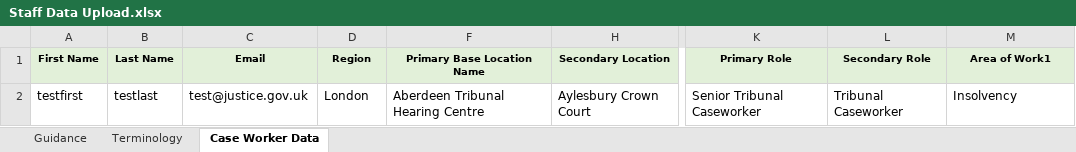
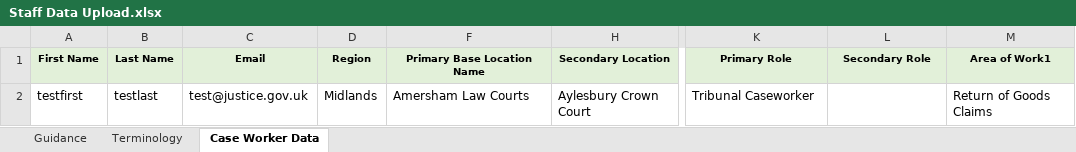
Before and after one commit to hmcts/rd-caseworker-ref-api, an Excel workbook: src/integrationTest/resources/Staff Data Upload.xlsx, sheet Case Worker Data, drawn as a sheet; only a part is shown, gaps mark what is left out; values as stored, in another font and other column widths than the file's, no borders; the diff names each change by its address in the sheet, - before the commit and + after, or states it on an @@ line.

```diff
--- a/src/integrationTest/resources/Staff Data Upload.xlsx (sheet Case Worker Data)
+++ b/src/integrationTest/resources/Staff Data Upload.xlsx (sheet Case Worker Data)
-D2 (Region): London
+D2 (Region): Midlands
-F2 (Primary Base Location Name): Aberdeen Tribunal Hearing Centre
+F2 (Primary Base Location Name): Amersham Law Courts
-K2 (Primary Role): Senior Tribunal Caseworker
+K2 (Primary Role): Tribunal Caseworker
-L2 (Secondary Role): Tribunal Caseworker
+L2 (Secondary Role): (empty)
-M2 (Area of Work1): Insolvency
+M2 (Area of Work1): Return of Goods Claims
```
Also changed, not shown: hidden cells, src/functionalTest/resources/Staff Data Upload.xlsx, src/integrationTest/resources/Staff Data Upload Suspended.xlsx, 9 other files.
